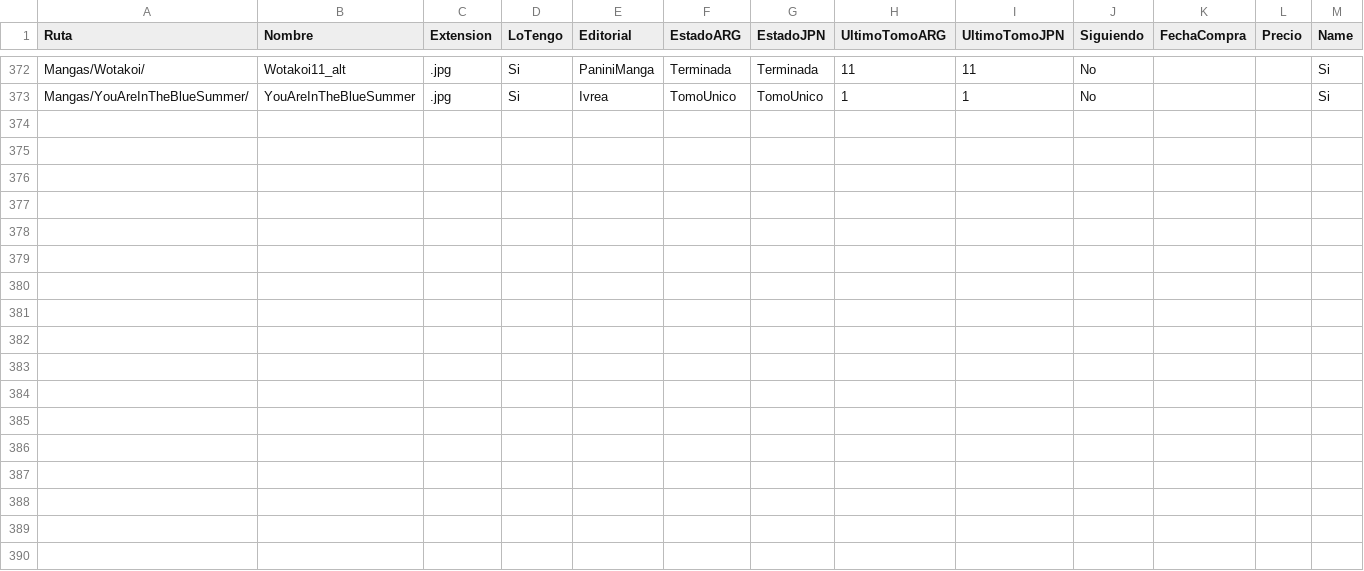
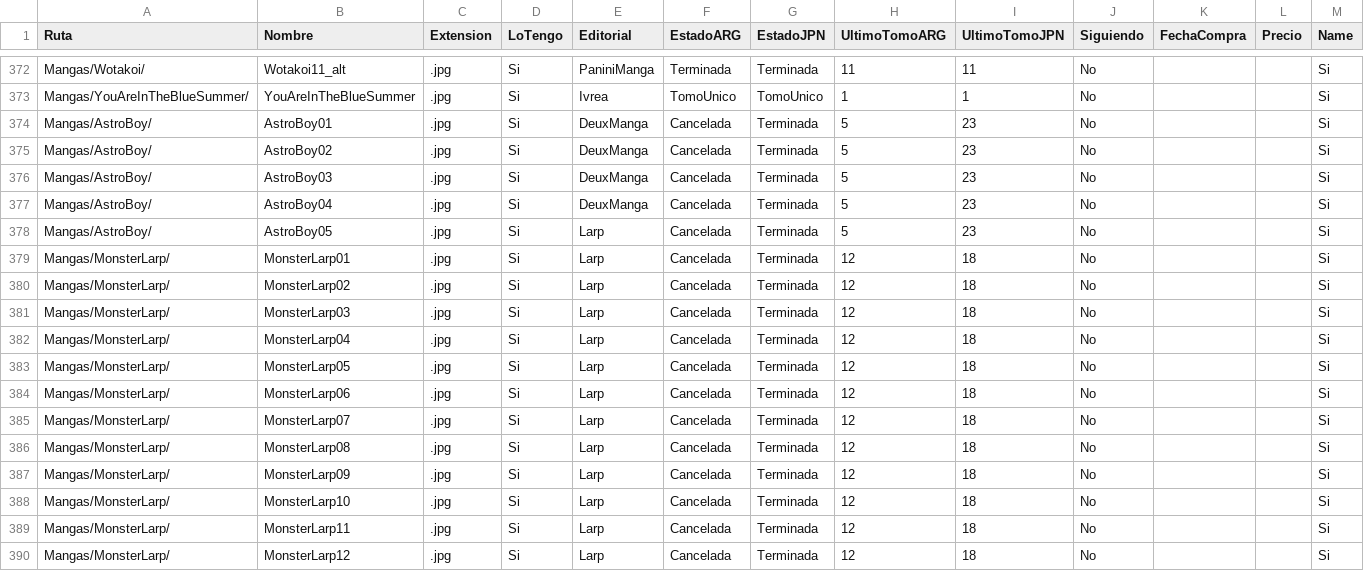
Before and after one commit to fabri-lsq/fabri-lsq.github.io, a CSV file: WebManga/Mangas.csv, drawn as a sheet; only a part is shown, gaps mark what is left out; the diff names each change by its address in the sheet, - before the commit and + after, or states it on an @@ line.

Commit message:
Add files via upload

```diff
--- a/WebManga/Mangas.csv
+++ b/WebManga/Mangas.csv
+row 374: Mangas/AstroBoy/ | AstroBoy01 | .jpg | Si | DeuxManga | Cancelada | Terminada | 5 | 23 | No |  |  | Si
+row 375: Mangas/AstroBoy/ | AstroBoy02 | .jpg | Si | DeuxManga | Cancelada | Terminada | 5 | 23 | No |  |  | Si
+row 376: Mangas/AstroBoy/ | AstroBoy03 | .jpg | Si | DeuxManga | Cancelada | Terminada | 5 | 23 | No |  |  | Si
+row 377: Mangas/AstroBoy/ | AstroBoy04 | .jpg | Si | DeuxManga | Cancelada | Terminada | 5 | 23 | No |  |  | Si
+row 378: Mangas/AstroBoy/ | AstroBoy05 | .jpg | Si | Larp | Cancelada | Terminada | 5 | 23 | No |  |  | Si
+row 379: Mangas/MonsterLarp/ | MonsterLarp01 | .jpg | Si | Larp | Cancelada | Terminada | 12 | 18 | No |  |  | Si
+row 380: Mangas/MonsterLarp/ | MonsterLarp02 | .jpg | Si | Larp | Cancelada | Terminada | 12 | 18 | No |  |  | Si
+row 381: Mangas/MonsterLarp/ | MonsterLarp03 | .jpg | Si | Larp | Cancelada | Terminada | 12 | 18 | No |  |  | Si
+row 382: Mangas/MonsterLarp/ | MonsterLarp04 | .jpg | Si | Larp | Cancelada | Terminada | 12 | 18 | No |  |  | Si
+row 383: Mangas/MonsterLarp/ | MonsterLarp05 | .jpg | Si | Larp | Cancelada | Terminada | 12 | 18 | No |  |  | Si
+row 384: Mangas/MonsterLarp/ | MonsterLarp06 | .jpg | Si | Larp | Cancelada | Terminada | 12 | 18 | No |  |  | Si
+row 385: Mangas/MonsterLarp/ | MonsterLarp07 | .jpg | Si | Larp | Cancelada | Terminada | 12 | 18 | No |  |  | Si
+row 386: Mangas/MonsterLarp/ | MonsterLarp08 | .jpg | Si | Larp | Cancelada | Terminada | 12 | 18 | No |  |  | Si
+row 387: Mangas/MonsterLarp/ | MonsterLarp09 | .jpg | Si | Larp | Cancelada | Terminada | 12 | 18 | No |  |  | Si
+row 388: Mangas/MonsterLarp/ | MonsterLarp10 | .jpg | Si | Larp | Cancelada | Terminada | 12 | 18 | No |  |  | Si
+row 389: Mangas/MonsterLarp/ | MonsterLarp11 | .jpg | Si | Larp | Cancelada | Terminada | 12 | 18 | No |  |  | Si
+row 390: Mangas/MonsterLarp/ | MonsterLarp12 | .jpg | Si | Larp | Cancelada | Terminada | 12 | 18 | No |  |  | Si
```
